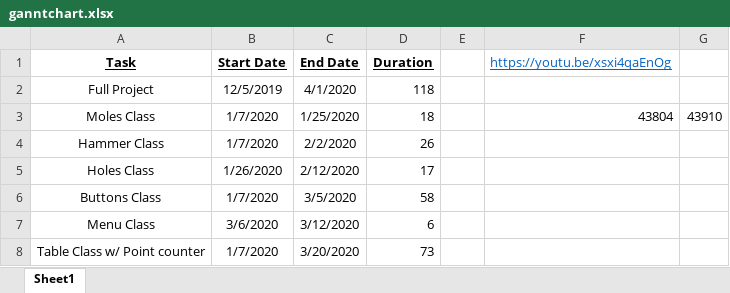
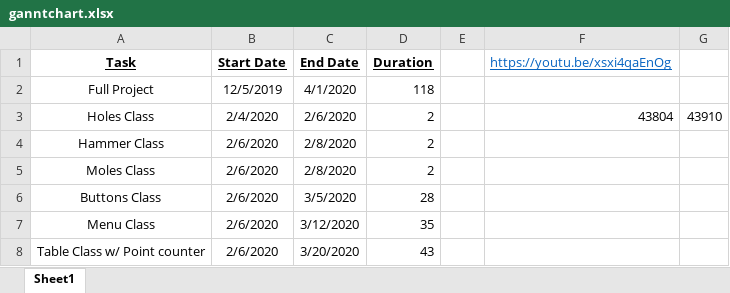
Before and after one commit to nicholasz2510/whack-a-mole-cp2, an Excel workbook: ganntchart.xlsx, sheet Sheet1, drawn as a sheet; values as stored, in another font and other column widths than the file's, no borders; charts and pictures not drawn; removed rows and columns are numbered as before the commit, all else as after; the diff names each change by its address in the sheet, - before the commit and + after, or states it on an @@ line.

Commit message:
Update ganntchart.xlsx

```diff
--- a/ganntchart.xlsx (sheet Sheet1)
+++ b/ganntchart.xlsx (sheet Sheet1)
-A3 (Task): Moles Class
+A3 (Task): Holes Class
-B3 (Start Date): 1/7/2020
+B3 (Start Date): 2/4/2020
-C3 (End Date): 1/25/2020
+C3 (End Date): 2/6/2020
-D3 (Duration): 18
+D3 (Duration): 2
-B4 (Start Date): 1/7/2020
+B4 (Start Date): 2/6/2020
-C4 (End Date): 2/2/2020
+C4 (End Date): 2/8/2020
-D4 (Duration): 26
+D4 (Duration): 2
-row 5: Holes Class | 1/26/2020 | 2/12/2020 | 17
+row 5: Moles Class | 2/6/2020 | 2/8/2020 | 2
-B6 (Start Date): 1/7/2020
+B6 (Start Date): 2/6/2020
-D6 (Duration): 58
+D6 (Duration): 28
-B7 (Start Date): 3/6/2020
+B7 (Start Date): 2/6/2020
-D7 (Duration): 6
+D7 (Duration): 35
-B8 (Start Date): 1/7/2020
+B8 (Start Date): 2/6/2020
-D8 (Duration): 73
+D8 (Duration): 43
```
Also changed, not shown: charts or pictures.
